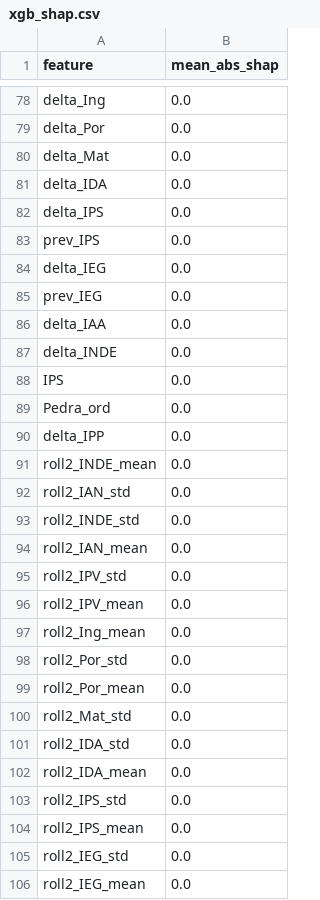
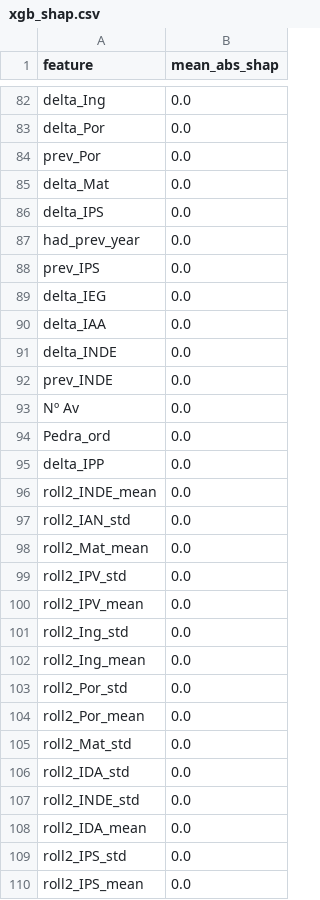
Before and after one commit to EduardoBraz1/datathon-passos-magicos, a CSV file: reports/xgb_shap.csv, drawn as a sheet; only a part is shown, gaps mark what is left out; the shorter side is filled out with more unchanged rows; the diff covers the shown part only.

```diff
--- a/reports/xgb_shap.csv
+++ b/reports/xgb_shap.csv
@@ -79,11 +83,12 @@ delta_Ing,0.0
 delta_Por,0.0
+prev_Por,0.0
 delta_Mat,0.0
-delta_IDA,0.0
 delta_IPS,0.0
+had_prev_year,0.0
 prev_IPS,0.0
 delta_IEG,0.0
-prev_IEG,0.0
 delta_IAA,0.0
 delta_INDE,0.0
-IPS,0.0
+prev_INDE,0.0
+Nº Av,0.0
 Pedra_ord,0.0
@@ -92,6 +97,6 @@ roll2_INDE_mean,0.0
 roll2_IAN_std,0.0
-roll2_INDE_std,0.0
-roll2_IAN_mean,0.0
+roll2_Mat_mean,0.0
 roll2_IPV_std,0.0
 roll2_IPV_mean,0.0
+roll2_Ing_std,0.0
 roll2_Ing_mean,0.0
@@ -101,2 +106,3 @@ roll2_Mat_std,0.0
 roll2_IDA_std,0.0
+roll2_INDE_std,0.0
 roll2_IDA_mean,0.0
```
Also changed, not shown: 28 added rows, 23 removed rows, 10 moved rows and 20 edited cells elsewhere in this file, reports/auc_by_fase.csv, reports/auc_by_pedra.csv, 29 other files.
